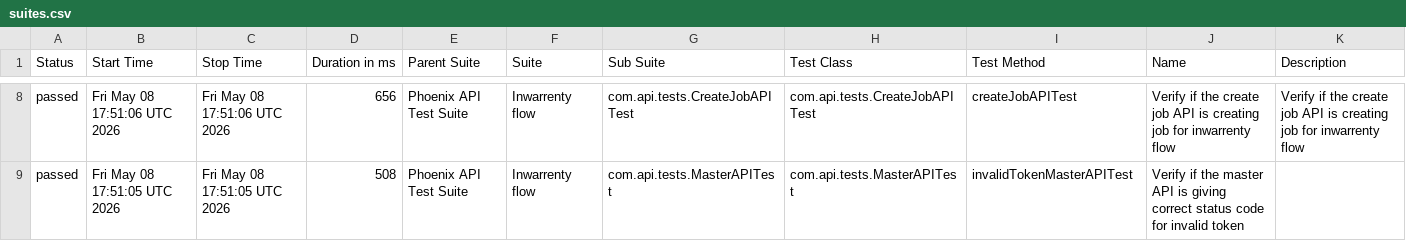
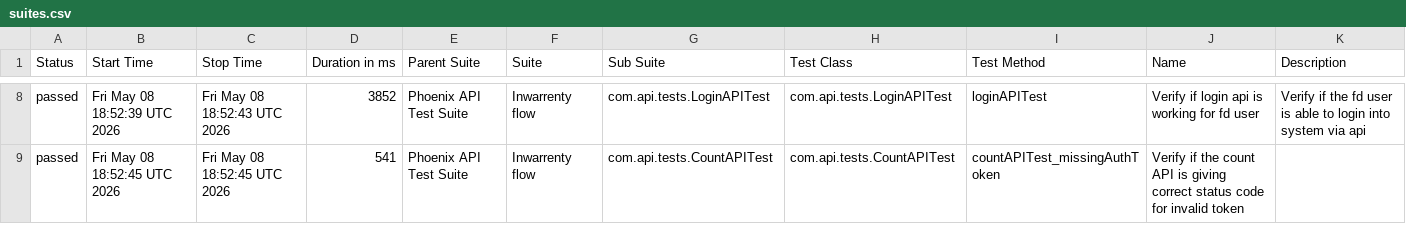
Before and after one commit to AbhijitNaik05/PhoenixTestAutomationFramework, a CSV file: data/suites.csv, drawn as a sheet; only a part is shown, gaps mark what is left out; the diff covers the shown part only.

```diff
--- a/data/suites.csv
+++ b/data/suites.csv
@@ -8,2 +8,2 @@
-"passed","Fri May 08 17:51:06 UTC 2026","Fri May 08 17:51:06 UTC 2026","656","Phoenix API Test Suite","Inwarrenty flow","com.api.tests.CreateJobAPITest","com.api.tests.CreateJobAPITest","createJobAPITest","Verify if the create job API is creating job for inwarrenty flow","Verify if the create job API is creating job for inwarrenty flow"
-"passed","Fri May 08 17:51:05 UTC 2026","Fri May 08 17:51:05 UTC 2026","508","Phoenix API Test Suite","Inwarrenty flow","com.api.tests.MasterAPITest","com.api.tests.MasterAPITest","invalidTokenMasterAPITest","Verify if the master API is giving correct status code for invalid token",""
+"passed","Fri May 08 18:52:39 UTC 2026","Fri May 08 18:52:43 UTC 2026","3852","Phoenix API Test Suite","Inwarrenty flow","com.api.tests.LoginAPITest","com.api.tests.LoginAPITest","loginAPITest","Verify if login api is working for fd user","Verify if the fd user is able to login into system via api"
+"passed","Fri May 08 18:52:45 UTC 2026","Fri May 08 18:52:45 UTC 2026","541","Phoenix API Test Suite","Inwarrenty flow","com.api.tests.CountAPITest","com.api.tests.CountAPITest","countAPITest_missingAuthToken","Verify if the count API is giving correct status code for invalid token",""
```
Also changed, not shown: 1 added row, 1 removed row and 30 edited cells elsewhere in this file, data/behaviors.csv, 58 other files.
